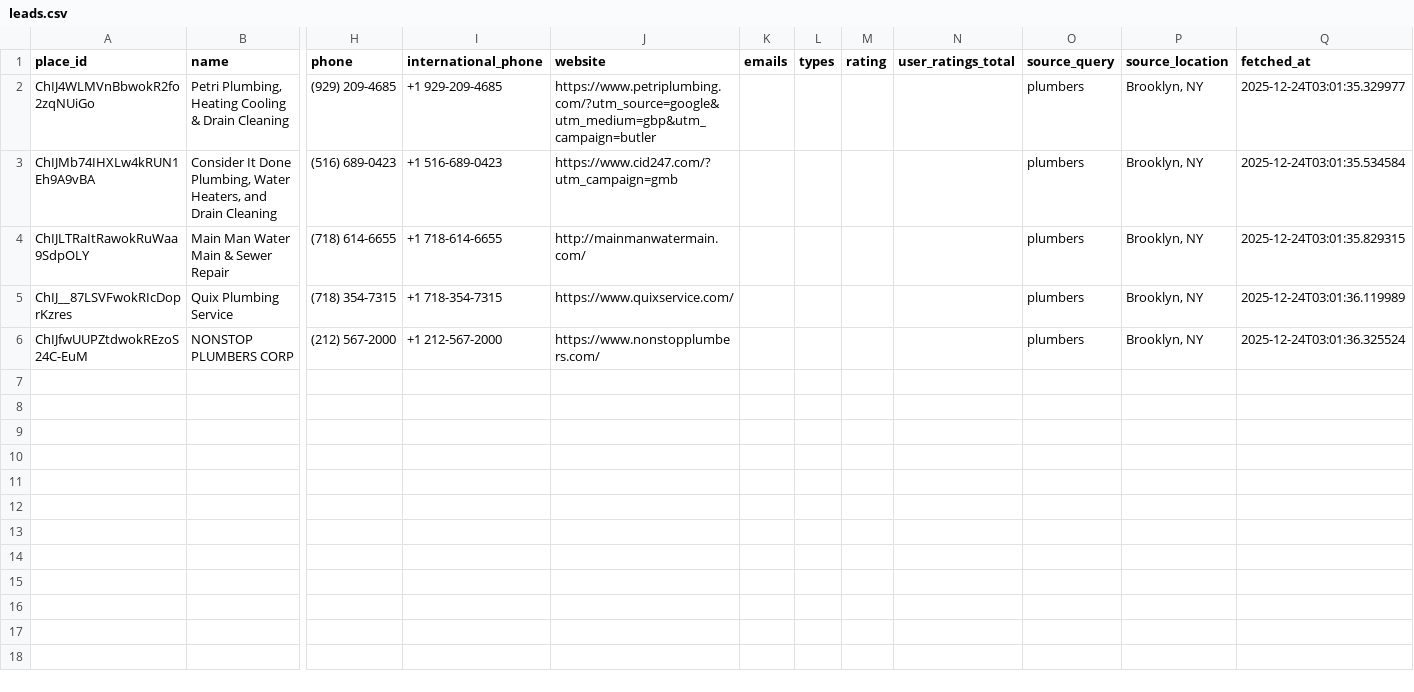
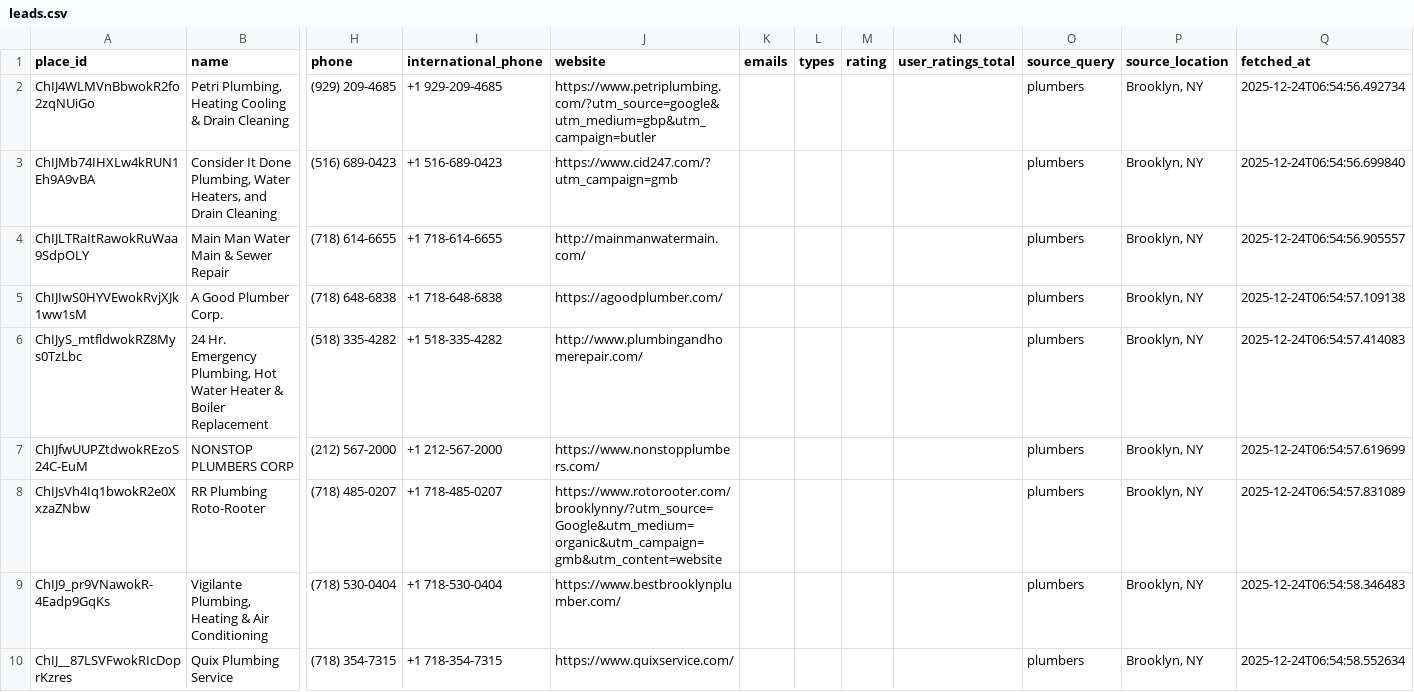
Before and after one commit to Alonerism/GenLeadCRM, a CSV file: google-maps-services-python/output/leads.csv, drawn as a sheet; only a part is shown, gaps mark what is left out; removed rows and columns are numbered as before the commit, all else as after; rows hold the shown columns only; the diff covers the shown part only; the diff names each change by its address in the sheet, - before the commit and + after, or states it on an @@ line.

```diff
--- a/google-maps-services-python/output/leads.csv
+++ b/google-maps-services-python/output/leads.csv
-Q2 (fetched_at): 2025-12-24T03:01:35.329977
+Q2 (fetched_at): 2025-12-24T06:54:56.492734
-Q3 (fetched_at): 2025-12-24T03:01:35.534584
+Q3 (fetched_at): 2025-12-24T06:54:56.699840
-Q4 (fetched_at): 2025-12-24T03:01:35.829315
+Q4 (fetched_at): 2025-12-24T06:54:56.905557
-row 5: ChIJ__87LSVFwokRIcDoprKzres | Quix Plumbing Service | (718) 354-7315 | +1 718-354-7315 | https://www.quixservice.com/ |  |  |  |  | plumbers | Brooklyn, NY | 2025-12-24T03:01:36.119989
+row 5: ChIJIwS0HYVEwokRvjXJk1ww1sM | A Good Plumber Corp. | (718) 648-6838 | +1 718-648-6838 | https://agoodplumber.com/ |  |  |  |  | plumbers | Brooklyn, NY | 2025-12-24T06:54:57.109138
+row 6: ChIJyS_mtfldwokRZ8Mys0TzLbc | 24 Hr. Emergency Plumbing, Hot Water Heater & Boiler Replacement | (518) 335-4282 | +1 518-335-4282 | http://www.plumbingandhomerepair.com/ |  |  |  |  | plumbers | Brooklyn, NY | 2025-12-24T06:54:57.414083
-Q7 (fetched_at): 2025-12-24T03:01:36.325524
+Q7 (fetched_at): 2025-12-24T06:54:57.619699
+row 8: ChIJsVh4Iq1bwokR2e0XxzaZNbw | RR Plumbing Roto-Rooter | (718) 485-0207 | +1 718-485-0207 | https://www.rotorooter.com/brooklynny/?utm_source=Google&utm_medium=organic&utm_campaign=gmb&utm_content=website |  |  |  |  | plumbers | Brooklyn, NY | 2025-12-24T06:54:57.831089
+row 9: ChIJ9_pr9VNawokR-4Eadp9GqKs | Vigilante Plumbing, Heating & Air Conditioning | (718) 530-0404 | +1 718-530-0404 | https://www.bestbrooklynplumber.com/ |  |  |  |  | plumbers | Brooklyn, NY | 2025-12-24T06:54:58.346483
+row 10: ChIJ__87LSVFwokRIcDoprKzres | Quix Plumbing Service | (718) 354-7315 | +1 718-354-7315 | https://www.quixservice.com/ |  |  |  |  | plumbers | Brooklyn, NY | 2025-12-24T06:54:58.552634
```
Also changed, not shown: 9 added rows elsewhere in this file, 39 other files.
